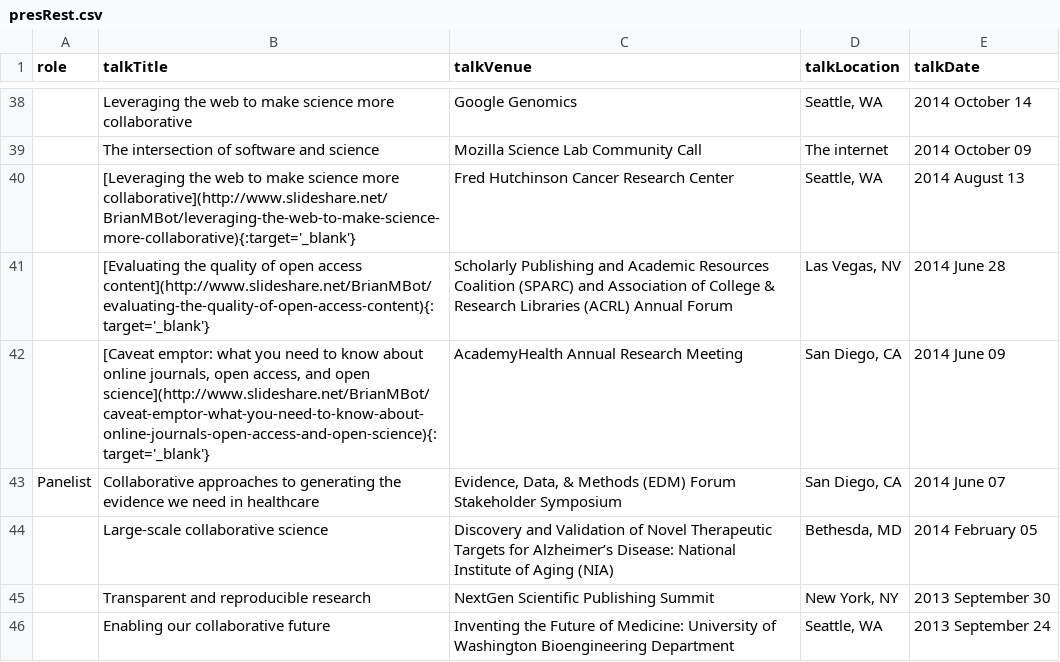
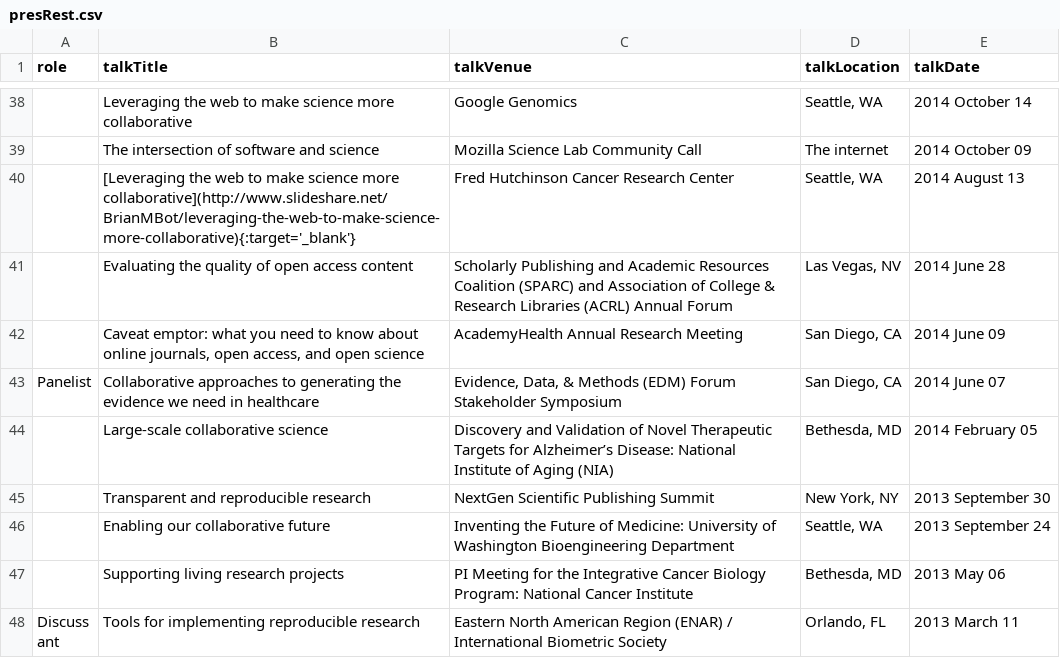
Before and after one commit to brian-bot/brian-bot.github.io, a CSV file: _data/presRest.csv, drawn as a sheet; only a part is shown, gaps mark what is left out; the shorter side is filled out with more unchanged rows.

Commit message:
update out of date content

```diff
--- a/_data/presRest.csv
+++ b/_data/presRest.csv
@@ -40,4 +40,4 @@ role,talkTitle,talkVenue,talkLocation,talkDate
 ,"[Leveraging the web to make science more collaborative](http://www.slideshare.net/BrianMBot/leveraging-the-web-to-make-science-more-collaborative){:target='_blank'}","Fred Hutchinson Cancer Research Center","Seattle, WA","2014 August 13"
-,"[Evaluating the quality of open access content](http://www.slideshare.net/BrianMBot/evaluating-the-quality-of-open-access-content){:target='_blank'}","Scholarly Publishing and Academic Resources Coalition (SPARC) and Association of College & Research Libraries (ACRL) Annual Forum","Las Vegas, NV","2014 June 28"
-,"[Caveat emptor: what you need to know about online journals, open access, and open science](http://www.slideshare.net/BrianMBot/caveat-emptor-what-you-need-to-know-about-online-journals-open-access-and-open-science){:target='_blank'}","AcademyHealth Annual Research Meeting","San Diego, CA","2014 June 09"
+,"Evaluating the quality of open access content","Scholarly Publishing and Academic Resources Coalition (SPARC) and Association of College & Research Libraries (ACRL) Annual Forum","Las Vegas, NV","2014 June 28"
+,"Caveat emptor: what you need to know about online journals, open access, and open science","AcademyHealth Annual Research Meeting","San Diego, CA","2014 June 09"
 "Panelist","Collaborative approaches to generating the evidence we need in healthcare","Evidence, Data, & Methods (EDM) Forum Stakeholder Symposium","San Diego, CA","2014 June 07"
```
Also changed, not shown: _data/communityRest.csv.
